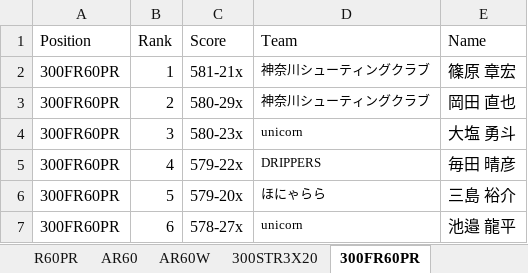
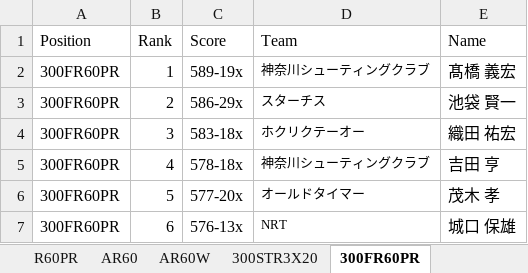
Before and after one commit to s-ariga/clubCertificateTemplate, an Excel workbook: results/individual.xlsx, sheet 300FR60PR, drawn as a sheet; values as stored, in another font and other column widths than the file's, no borders; the diff names each change by its address in the sheet, - before the commit and + after, or states it on an @@ line.

```diff
--- a/results/individual.xlsx (sheet 300FR60PR)
+++ b/results/individual.xlsx (sheet 300FR60PR)
-C2 (Score): 581-21x
+C2 (Score): 589-19x
-E2 (Name): 篠原 章宏
+E2 (Name): 髙橋 義宏
-C3 (Score): 580-29x
+C3 (Score): 586-29x
-D3 (Team): 神奈川シューティングクラブ
+D3 (Team): スターチス
-E3 (Name): 岡田 直也
+E3 (Name): 池袋 賢一
-C4 (Score): 580-23x
+C4 (Score): 583-18x
-D4 (Team): unicorn
+D4 (Team): ホクリクテーオー
-E4 (Name): 大塩 勇斗
+E4 (Name): 織田 祐宏
-C5 (Score): 579-22x
+C5 (Score): 578-18x
-D5 (Team): DRIPPERS
+D5 (Team): 神奈川シューティングクラブ
-E5 (Name): 毎田 晴彦
+E5 (Name): 吉田 亨
-C6 (Score): 579-20x
+C6 (Score): 577-20x
-D6 (Team): ほにゃらら
+D6 (Team): オールドタイマー
-E6 (Name): 三島 裕介
+E6 (Name): 茂木 孝
-C7 (Score): 578-27x
+C7 (Score): 576-13x
-D7 (Team): unicorn
+D7 (Team): NRT
-E7 (Name): 池邉 龍平
+E7 (Name): 城口 保雄
```
Also changed, not shown: sheet 300FR40PR, results/team_combi.xlsx, 3 other files.
